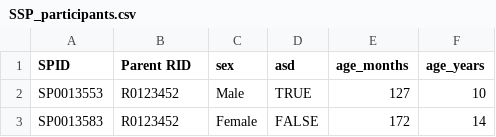
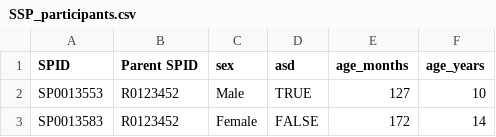
Before and after one commit to Dinstein-Lab/SSP_manuscript, a CSV file: dfs/SSP_participants.csv, drawn as a sheet; only a part is shown.

Commit message:
Update SSP_participants.csv
updates column name

```diff
--- a/dfs/SSP_participants.csv
+++ b/dfs/SSP_participants.csv
@@ -1,2 +1,2 @@
-SPID,Parent RID,sex,asd,age_months,age_years
+SPID,Parent SPID,sex,asd,age_months,age_years
 SP0013553,R0123452,Male,TRUE,127,10
```
